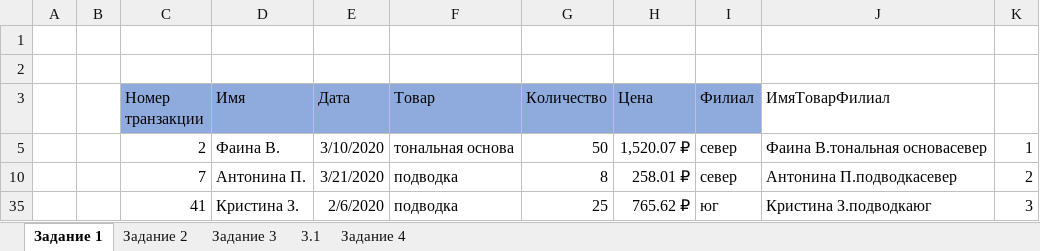
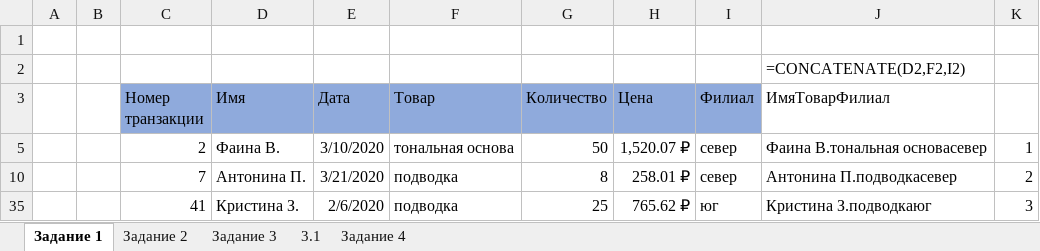
Before and after one commit to deonis1251/ExcelGB, an Excel workbook: Домашнее задание 4.xlsx, sheet Задание 1, drawn as a sheet; only a part is shown; values as stored, in another font and other column widths than the file's, no borders; formulas without a stored value are shown as written; the diff names each change by its address in the sheet, - before the commit and + after, or states it on an @@ line.

```diff
--- a/Домашнее задание 4.xlsx (sheet Задание 1)
+++ b/Домашнее задание 4.xlsx (sheet Задание 1)
-J2 (ИмяТоварФилиал): (empty)
+J2 (ИмяТоварФилиал): =CONCATENATE(D2,F2,I2)
```
Also changed, not shown: sheet 3.1, sheet Задание 3, hidden cells, charts or pictures.
